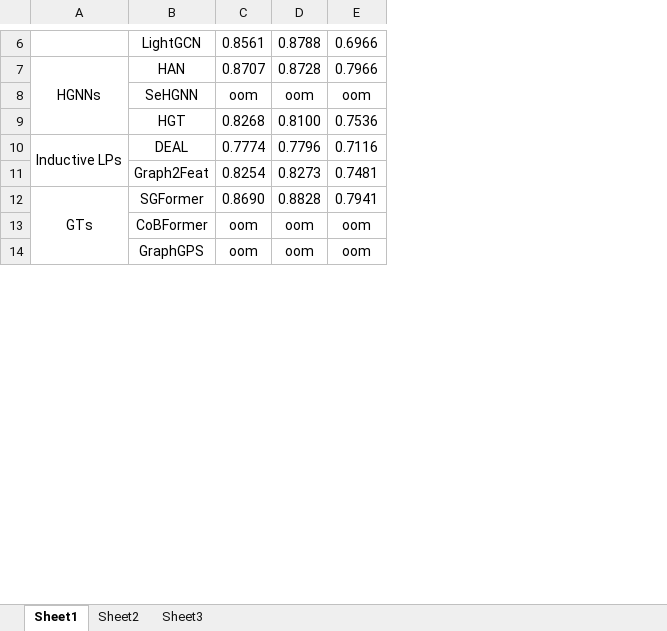
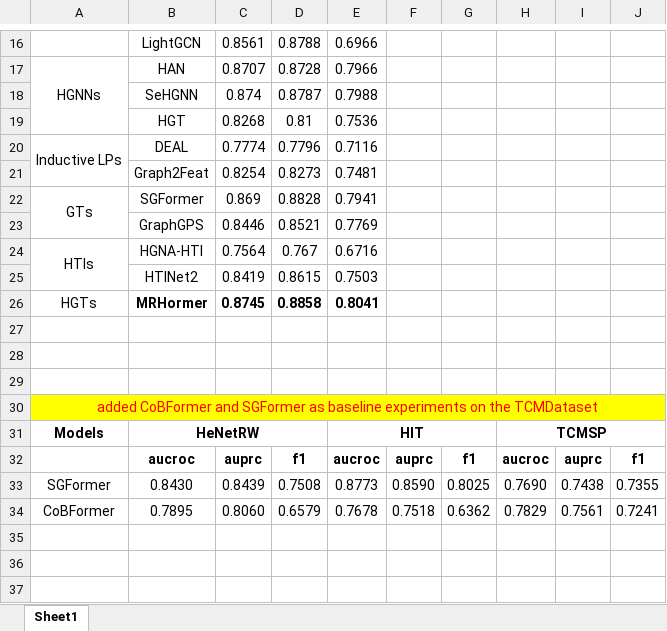
Before and after one commit to MengXiangrun/MRHormer, an Excel workbook: OpenLargeHGDataset/DBLP+paper-term+performance.xlsx, sheet Sheet1, drawn as a sheet; only a part is shown, gaps mark what is left out; values as stored, in another font and other column widths than the file's, no borders; removed rows and columns are numbered as before the commit, all else as after; the diff covers the shown part only; the diff names each change by its address in the sheet, - before the commit and + after, or states it on an @@ line.

Commit message:
Add files via upload

```diff
--- a/OpenLargeHGDataset/DBLP+paper-term+performance.xlsx (sheet Sheet1)
+++ b/OpenLargeHGDataset/DBLP+paper-term+performance.xlsx (sheet Sheet1)
-sheet tab: Sheet2
-sheet tab: Sheet3
+column F, empty
+column G, empty
+column H, empty
+column I, empty
+column J, empty
-row 8:  | SeHGNN | oom | oom | oom
+row 18:  | SeHGNN | 0.874 | 0.8787 | 0.7988
-D19: 0.8100
+D19: 0.81
-A12:A14 merged
+A22:A23 merged
-C22: 0.8690
+C22: 0.869
+row 23:  | GraphGPS | 0.8446 | 0.8521 | 0.7769
+row 24: HTIs | HGNA-HTI | 0.7564 | 0.767 | 0.6716
+row 25:  | HTINet2 | 0.8419 | 0.8615 | 0.7503
+row 26: HGTs | MRHormer | 0.8745 | 0.8858 | 0.8041
-row 27:  | CoBFormer | oom | oom | oom
+row 27: (empty)
-row 28:  | GraphGPS | oom | oom | oom
+row 28: (empty)
+row 29: (empty)
+row 30: added CoBFormer and SGFormer as baseline experiments on the TCMDataset
+row 31: Models | HeNetRW |  |  | HIT |  |  | TCMSP
+row 32:  | aucroc | auprc | f1 | aucroc | auprc | f1 | aucroc | auprc | f1
+row 33: SGFormer | 0.8430 | 0.8439 | 0.7508 | 0.8773 | 0.8590 | 0.8025 | 0.7690 | 0.7438 | 0.7355
+row 34: CoBFormer | 0.7895 | 0.8060 | 0.6579 | 0.7678 | 0.7518 | 0.6362 | 0.7829 | 0.7561 | 0.7241
+row 35: (empty)
+row 36: (empty)
+row 37: (empty)
```
Also changed, not shown: 31 added rows, 4 edited cells and cell formats elsewhere in this sheet.
